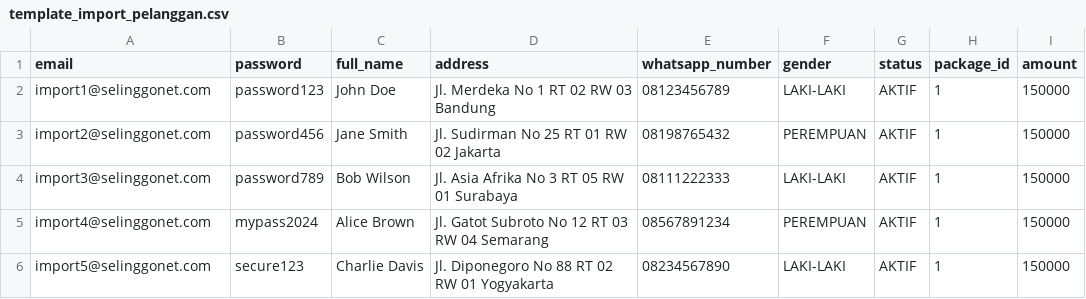
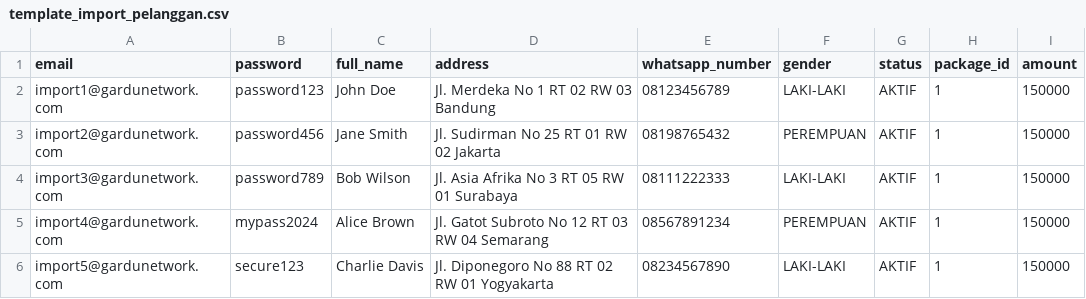
Before and after one commit to zteb860h-stb/billing-multi-user, a CSV file: template_import_pelanggan.csv, drawn as a sheet; only a part is shown; the diff names each change by its address in the sheet, - before the commit and + after, or states it on an @@ line.

Commit message:
Replace Selinggonet branding with GARDU NETWORK

```diff
--- a/template_import_pelanggan.csv
+++ b/template_import_pelanggan.csv
-A2 (email): import1@selinggonet.com
+A2 (email): import1@gardunetwork.com
-A3 (email): import2@selinggonet.com
+A3 (email): import2@gardunetwork.com
-A4 (email): import3@selinggonet.com
+A4 (email): import3@gardunetwork.com
-A5 (email): import4@selinggonet.com
+A5 (email): import4@gardunetwork.com
-A6 (email): import5@selinggonet.com
+A6 (email): import5@gardunetwork.com
```
Also changed, not shown: 43 other files.
